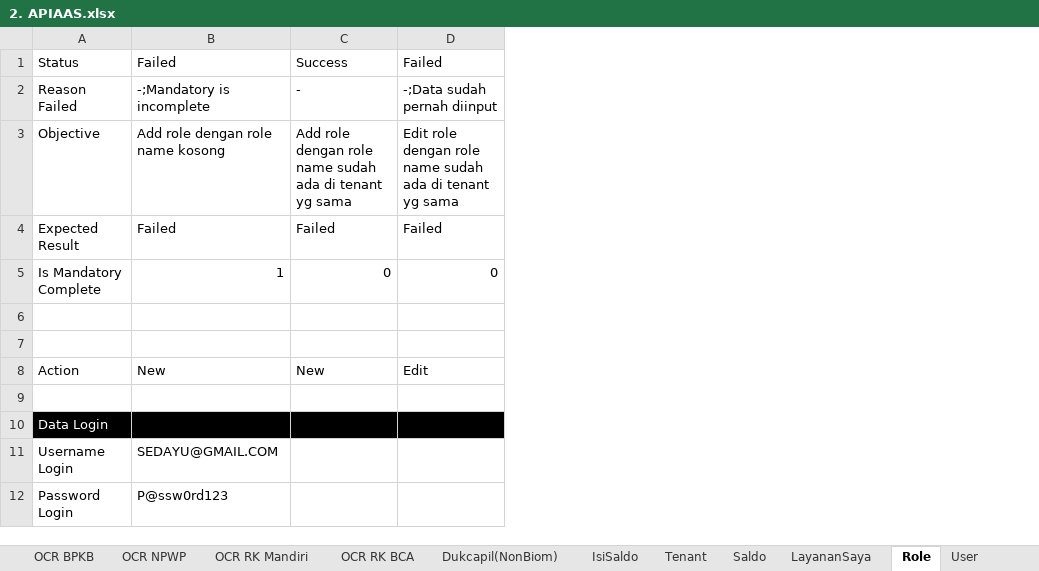
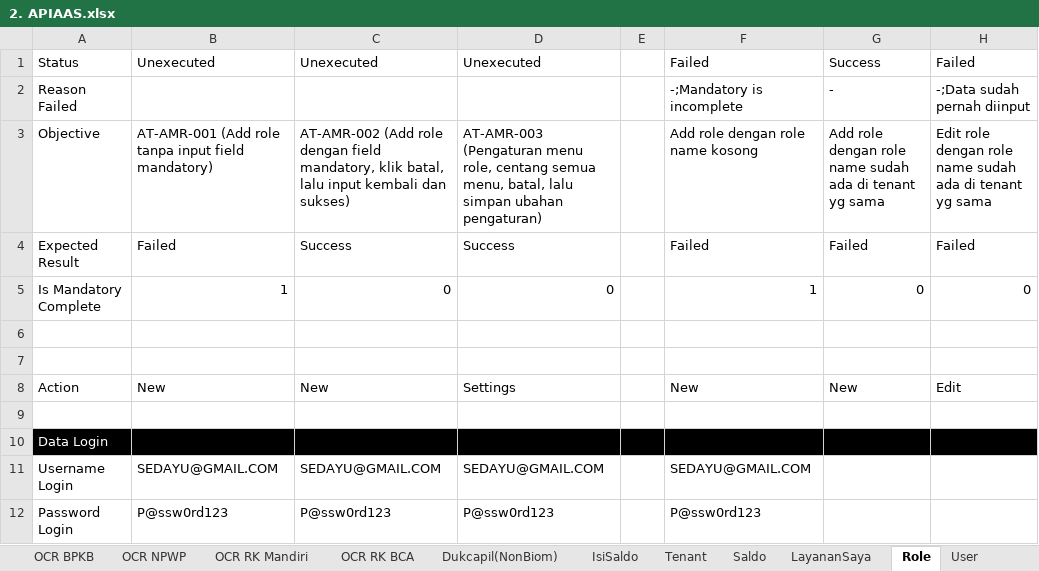
Before and after one commit to qcadins/ATAPIAAS, an Excel workbook: Excel/2. APIAAS.xlsx, sheet Role, drawn as a sheet; only a part is shown; values as stored, in another font and other column widths than the file's, no borders; conditional formats not drawn; the diff names each change by its address in the sheet, - before the commit and + after, or states it on an @@ line.

```diff
--- a/Excel/2. APIAAS.xlsx (sheet Role)
+++ b/Excel/2. APIAAS.xlsx (sheet Role)
+column B, rows 1-12: Unexecuted |  | AT-AMR-001 (Add role tanpa input field mandatory) | Failed | 1 |  |  | New |  |  | SEDAYU@GMAIL.COM | P@ssw0rd123
+column C, rows 1-12: Unexecuted |  | AT-AMR-002 (Add role dengan field mandatory, klik batal, lalu input kembali dan sukses) | Success | 0 |  |  | New |  |  | SEDAYU@GMAIL.COM | P@ssw0rd123
+column D, rows 1-12: Unexecuted |  | AT-AMR-003 (Pengaturan menu role, centang semua menu, batal, lalu simpan ubahan pengaturan) | Success | 0 |  |  | Settings |  |  | SEDAYU@GMAIL.COM | P@ssw0rd123
+column E, empty
```
Also changed, not shown: sheet RiwayatTransaksi, sheet Tenant, sheet Top Up, sheet Coupon, sheet User, sheet Dokumentasi API, formulas that keep their value.
